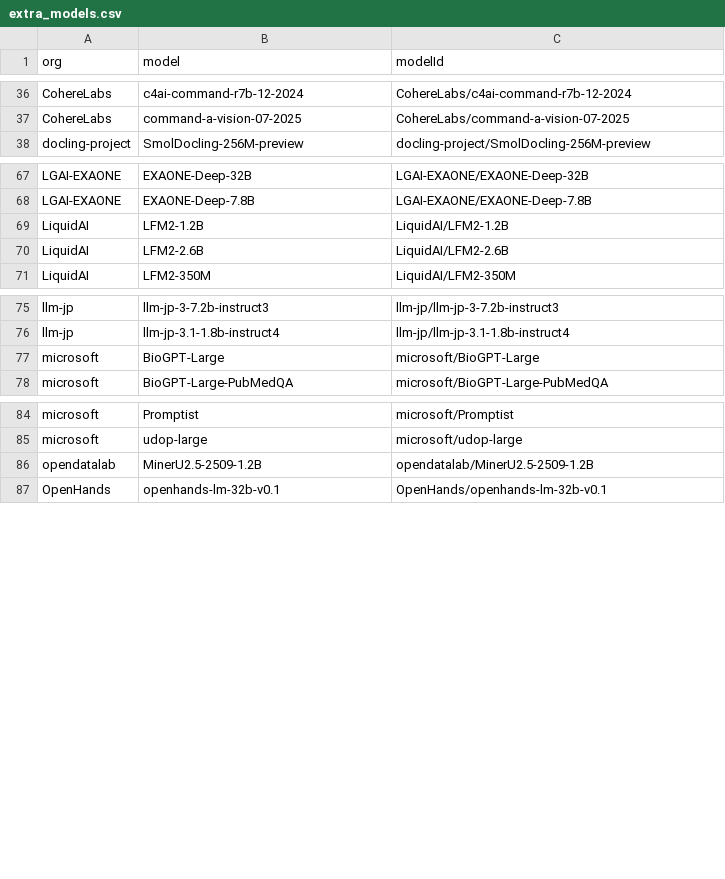
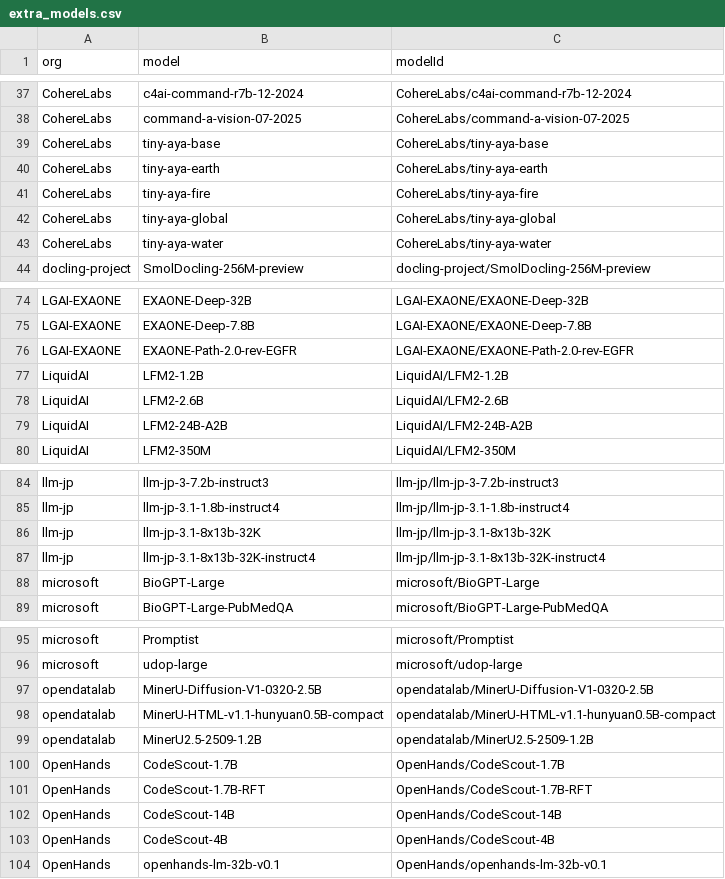
Before and after one commit to Interconnects-AI/tracked-models, a CSV file: extra_models.csv, drawn as a sheet; only a part is shown, gaps mark what is left out; the diff covers the shown part only; the diff names each change by its address in the sheet, - before the commit and + after, or states it on an @@ line.

```diff
--- a/extra_models.csv
+++ b/extra_models.csv
+row 39: CohereLabs | tiny-aya-base | CohereLabs/tiny-aya-base
+row 40: CohereLabs | tiny-aya-earth | CohereLabs/tiny-aya-earth
+row 41: CohereLabs | tiny-aya-fire | CohereLabs/tiny-aya-fire
+row 42: CohereLabs | tiny-aya-global | CohereLabs/tiny-aya-global
+row 43: CohereLabs | tiny-aya-water | CohereLabs/tiny-aya-water
+row 76: LGAI-EXAONE | EXAONE-Path-2.0-rev-EGFR | LGAI-EXAONE/EXAONE-Path-2.0-rev-EGFR
+row 79: LiquidAI | LFM2-24B-A2B | LiquidAI/LFM2-24B-A2B
+row 86: llm-jp | llm-jp-3.1-8x13b-32K | llm-jp/llm-jp-3.1-8x13b-32K
+row 87: llm-jp | llm-jp-3.1-8x13b-32K-instruct4 | llm-jp/llm-jp-3.1-8x13b-32K-instruct4
+row 97: opendatalab | MinerU-Diffusion-V1-0320-2.5B | opendatalab/MinerU-Diffusion-V1-0320-2.5B
+row 98: opendatalab | MinerU-HTML-v1.1-hunyuan0.5B-compact | opendatalab/MinerU-HTML-v1.1-hunyuan0.5B-compact
+row 100: OpenHands | CodeScout-1.7B | OpenHands/CodeScout-1.7B
+row 101: OpenHands | CodeScout-1.7B-RFT | OpenHands/CodeScout-1.7B-RFT
+row 102: OpenHands | CodeScout-14B | OpenHands/CodeScout-14B
+row 103: OpenHands | CodeScout-4B | OpenHands/CodeScout-4B
```
Also changed, not shown: 2 added rows elsewhere in this file, models.csv, 2 other files.
